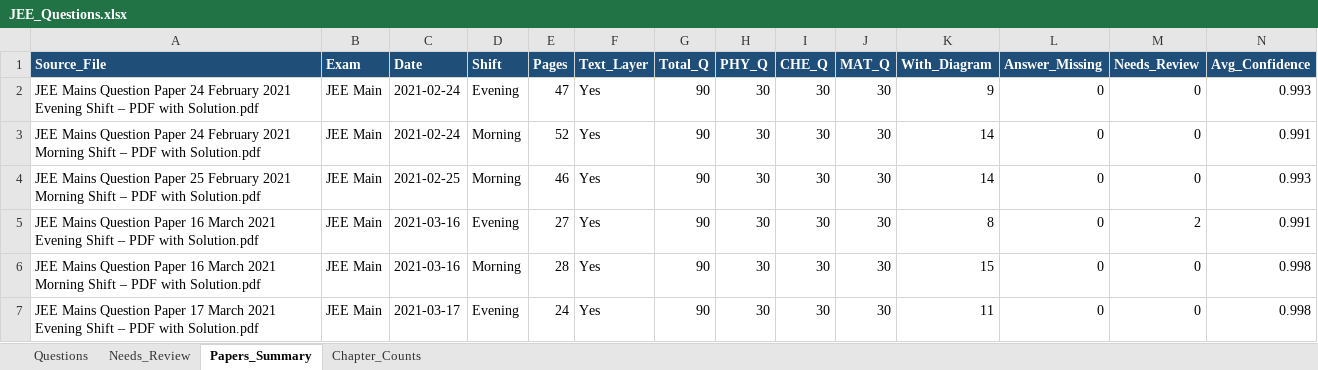
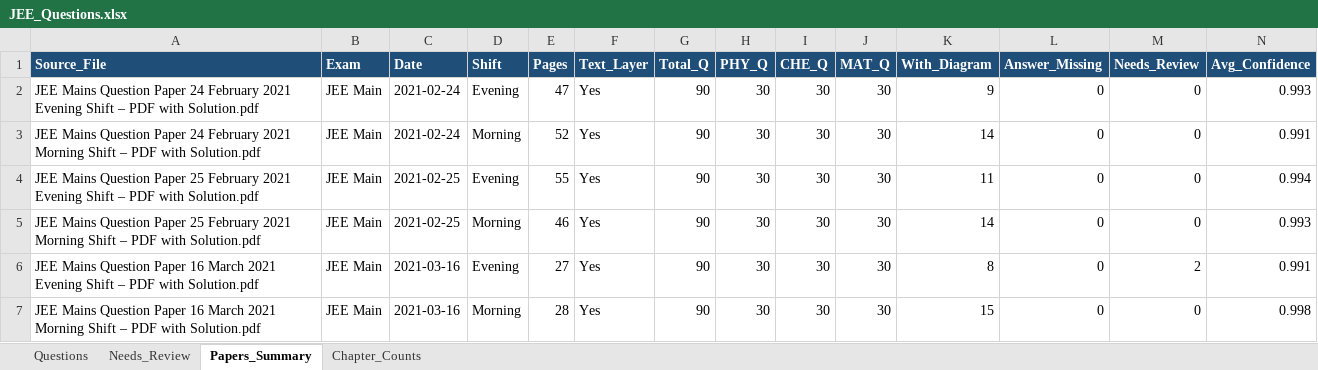
Before and after one commit to RohitBopche/IIT-JEE, an Excel workbook: output/JEE_Questions.xlsx, sheet Papers_Summary, drawn as a sheet; only a part is shown; the shorter side is filled out with more unchanged rows; values as stored, in another font and other column widths than the file's, no borders; rows hold the shown columns only; the diff names each change by its address in the sheet, - before the commit and + after, or states it on an @@ line.

```diff
--- a/output/JEE_Questions.xlsx (sheet Papers_Summary)
+++ b/output/JEE_Questions.xlsx (sheet Papers_Summary)
+row 4: JEE Mains Question Paper 25 February 2021 Evening Shift – PDF with Solution.pdf | JEE Main | 2021-02-25 | Evening | 55 | Yes | 90 | 30 | 30 | 30 | 11 | 0 | 0 | 0.994
```
Also changed, not shown: sheet Questions, sheet Chapter_Counts, 24 other files.
